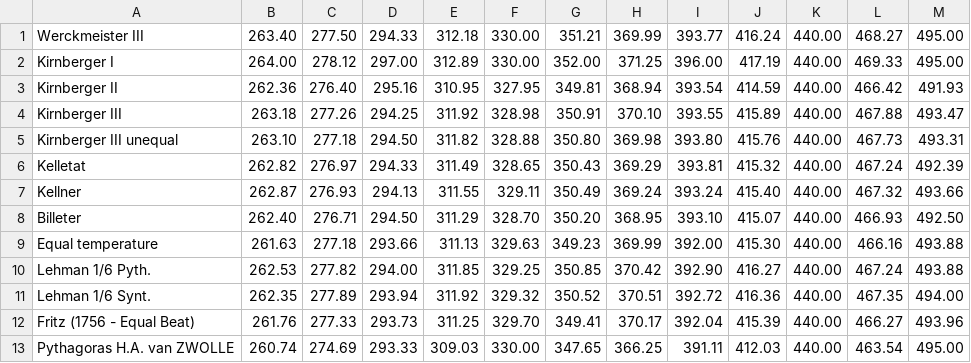
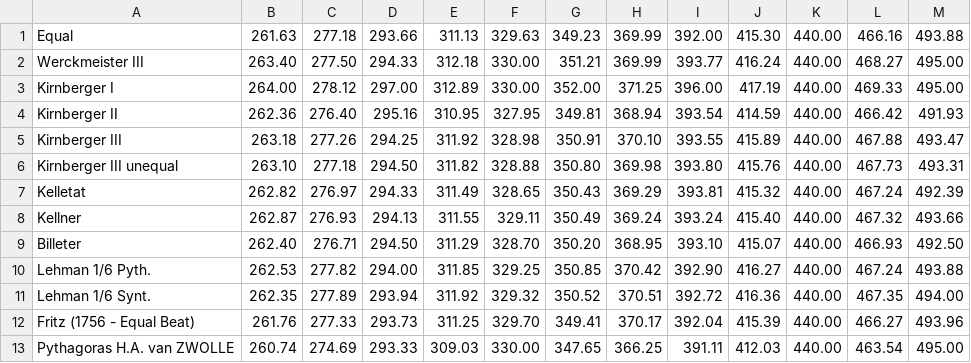
Before and after one commit to LouJo/SailTuner, a CSV file: data/Temperaments.csv, drawn as a sheet; only a part is shown.

Commit message:
Temperaments: load from csv file in qrc ressources
Module Temperaments is fully functionnal

```diff
--- a/data/Temperaments.csv
+++ b/data/Temperaments.csv
@@ -1 +1,2 @@
+Equal;261.63;277.18;293.66;311.13;329.63;349.23;369.99;392.00;415.30;440.00;466.16;493.88
 Werckmeister III;263.40;277.50;294.33;312.18;330.00;351.21;369.99;393.77;416.24;440.00;468.27;495.00
@@ -8,3 +9,2 @@ Kellner;262.87;276.93;294.13;311.55;329.11;350.49;369.24;393.24;415.40;440.00;46
 Billeter;262.40;276.71;294.50;311.29;328.70;350.20;368.95;393.10;415.07;440.00;466.93;492.50
-Equal temperature;261.63;277.18;293.66;311.13;329.63;349.23;369.99;392.00;415.30;440.00;466.16;493.88
 Lehman 1/6 Pyth.;262.53;277.82;294.00;311.85;329.25;350.85;370.42;392.90;416.27;440.00;467.24;493.88
```
Also changed, not shown: 9 other files.
